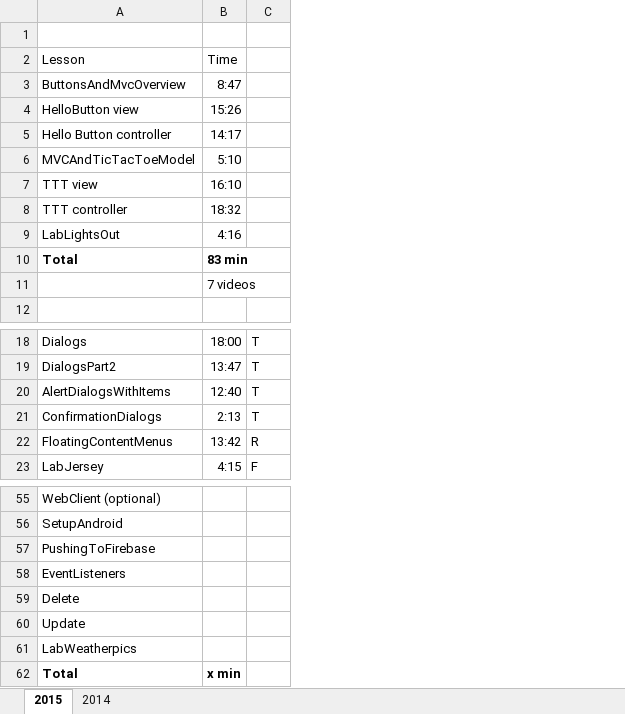
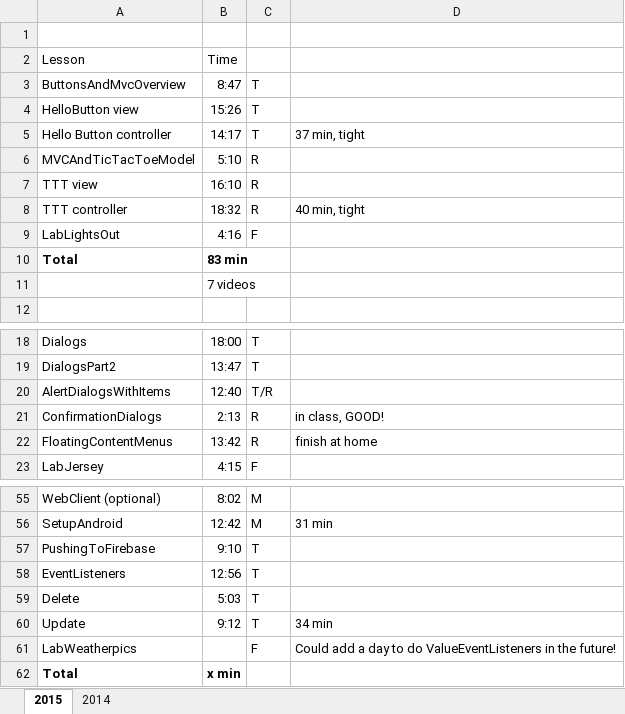
Before and after one commit to RoseMobileEndpoints/CourseMaterial, an Excel workbook: plans/video_times_2015.xlsx, sheet 2015, drawn as a sheet; only a part is shown, gaps mark what is left out; values as stored, in another font and other column widths than the file's, no borders; the diff covers the shown part only; the diff names each change by its address in the sheet, - before the commit and + after, or states it on an @@ line.

```diff
--- a/plans/video_times_2015.xlsx (sheet 2015)
+++ b/plans/video_times_2015.xlsx (sheet 2015)
+column D, rows 5-8: 37 min, tight |  |  | 40 min, tight; rows 21-22: in class, GOOD! | finish at home; rows 56-61: 31 min |  |  |  | 34 min | Could add a day to do ValueEventListeners in the future!
-C3:C5: (empty)
+C3:C5: T
-C6:C8: (empty)
+C6:C8: R
-C9: (empty)
+C9: F
-C20: T
+C20: T/R
-C21: T
+C21: R
-B55: (empty)
+B55: 8:02
-C55:C56: (empty)
+C55:C56: M
-B56: (empty)
+B56: 12:42
-B57: (empty)
+B57: 9:10
-C57:C60: (empty)
+C57:C60: T
-B58: (empty)
+B58: 12:56
-B59: (empty)
+B59: 5:03
-B60: (empty)
+B60: 9:12
-C61: (empty)
+C61: F
```
Also changed, not shown: 21 edited cells elsewhere in this sheet, 38 other files.
